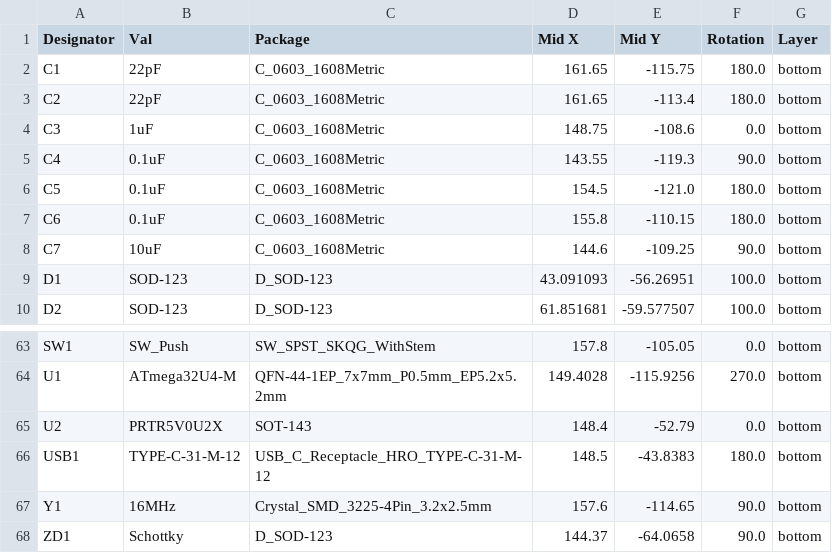
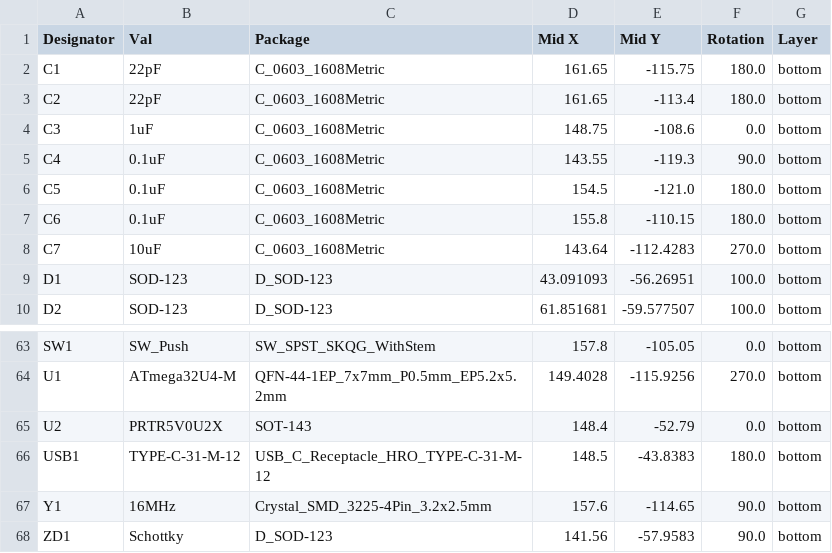
Before and after one commit to foostan/corneliuskbd, a CSV file: pcb/solder/jlcpcb/production_files/CPL-cornelius.csv, drawn as a sheet; only a part is shown, gaps mark what is left out.

```diff
--- a/pcb/solder/jlcpcb/production_files/CPL-cornelius.csv
+++ b/pcb/solder/jlcpcb/production_files/CPL-cornelius.csv
@@ -7,3 +7,3 @@ C5,0.1uF,C_0603_1608Metric,154.5,-121.0,180.0,bottom
 C6,0.1uF,C_0603_1608Metric,155.8,-110.15,180.0,bottom
-C7,10uF,C_0603_1608Metric,144.6,-109.25,90.0,bottom
+C7,10uF,C_0603_1608Metric,143.64,-112.4283,270.0,bottom
 D1,SOD-123,D_SOD-123,43.091093,-56.26951,100.0,bottom
@@ -67,2 +67,2 @@ USB1,TYPE-C-31-M-12,USB_C_Receptacle_HRO_TYPE-C-31-M-12,148.5,-43.8383,180.0,bot
 Y1,16MHz,Crystal_SMD_3225-4Pin_3.2x2.5mm,157.6,-114.65,90.0,bottom
-ZD1,Schottky,D_SOD-123,144.37,-64.0658,90.0,bottom
+ZD1,Schottky,D_SOD-123,141.56,-57.9583,90.0,bottom
```
Also changed, not shown: pcb/hotswap/jlcpcb/production_files/CPL-cornelius.csv, pcb/solder/jlcpcb/production_files/BOM-cornelius.csv, 8 other files.
